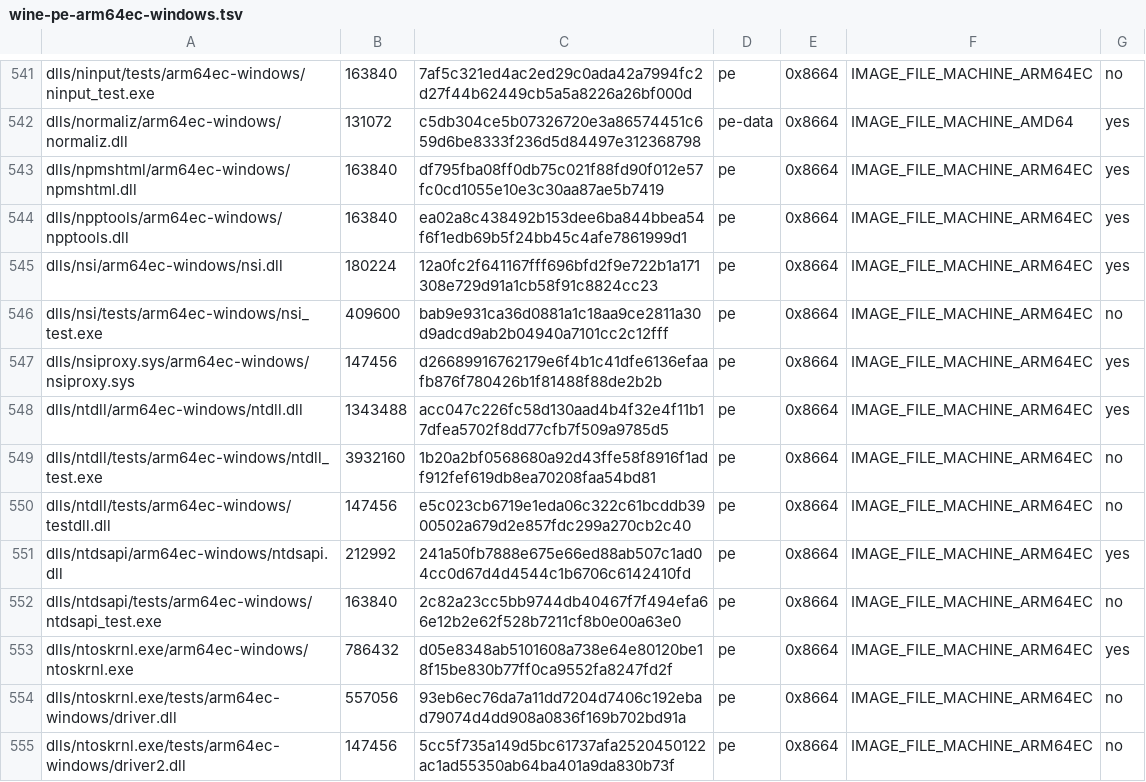
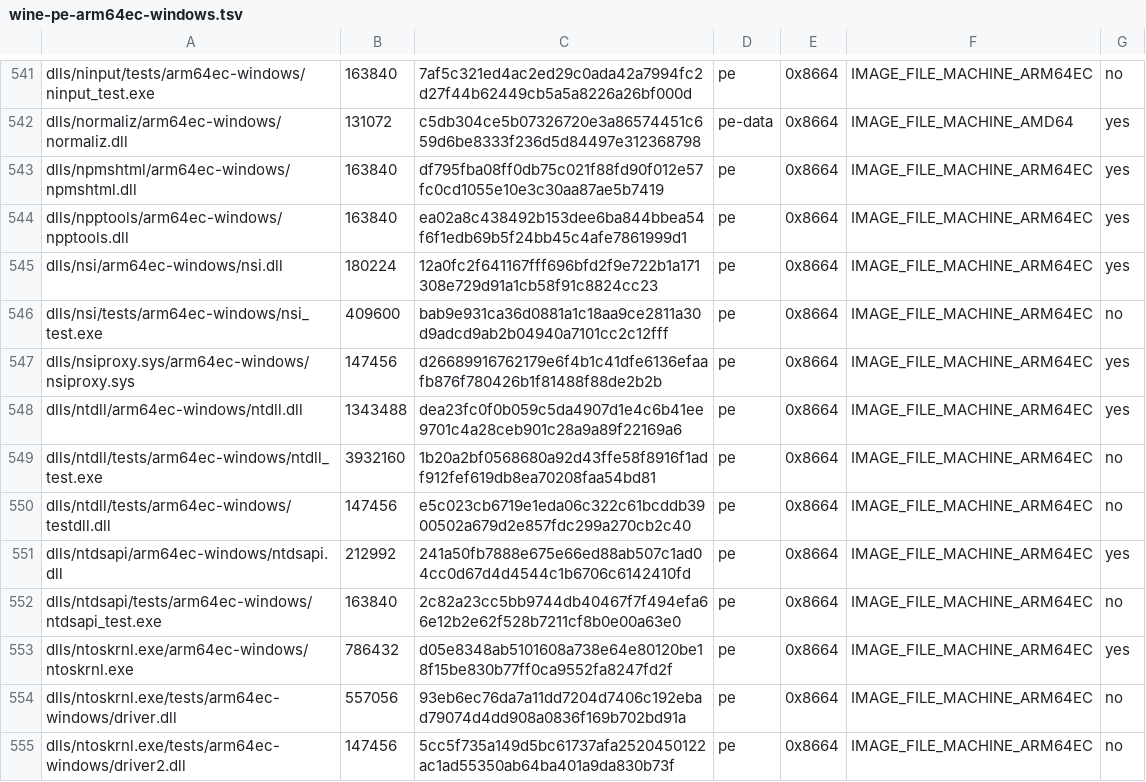
Before and after one commit to playportdev/playport, a TSV file: build/generated/wine-pe-arm64ec-windows.tsv, drawn as a sheet; only a part is shown, gaps mark what is left out.

```diff
--- a/build/generated/wine-pe-arm64ec-windows.tsv
+++ b/build/generated/wine-pe-arm64ec-windows.tsv
@@ -547,3 +547,3 @@ dlls/nsi/tests/arm64ec-windows/nsi_test.exe	409600	bab9e931ca36d0881a1c18aa9ce28
 dlls/nsiproxy.sys/arm64ec-windows/nsiproxy.sys	147456	d26689916762179e6f4b1c41dfe6136efaafb876f780426b1f81488f88de2b2b	pe	0x8664	IMAGE_FILE_MACHINE_ARM64EC	yes
-dlls/ntdll/arm64ec-windows/ntdll.dll	1343488	acc047c226fc58d130aad4b4f32e4f11b17dfea5702f8dd77cfb7f509a9785d5	pe	0x8664	IMAGE_FILE_MACHINE_ARM64EC	yes
+dlls/ntdll/arm64ec-windows/ntdll.dll	1343488	dea23fc0f0b059c5da4907d1e4c6b41ee9701c4a28ceb901c28a9a89f22169a6	pe	0x8664	IMAGE_FILE_MACHINE_ARM64EC	yes
 dlls/ntdll/tests/arm64ec-windows/ntdll_test.exe	3932160	1b20a2bf0568680a92d43ffe58f8916f1adf912fef619db8ea70208faa54bd81	pe	0x8664	IMAGE_FILE_MACHINE_ARM64EC	no
```
Also changed, not shown: build/generated/wine-pe-aarch64-windows.tsv, build/generated/wine-pe-i386-windows.tsv, 4 other files.
